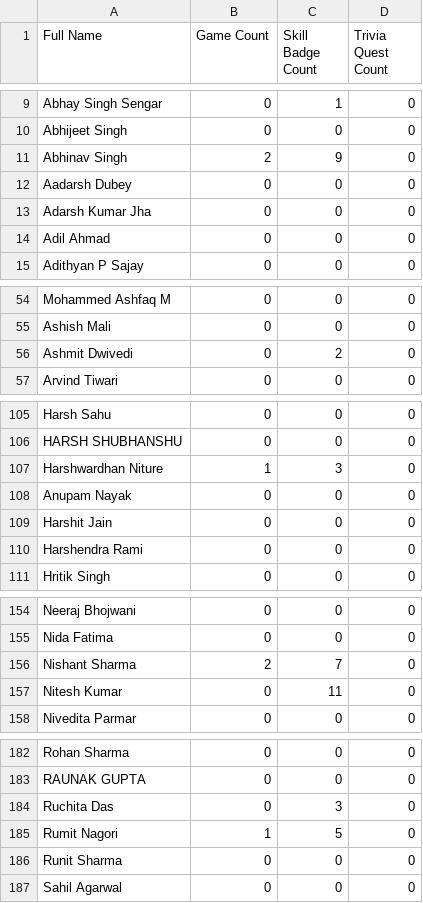
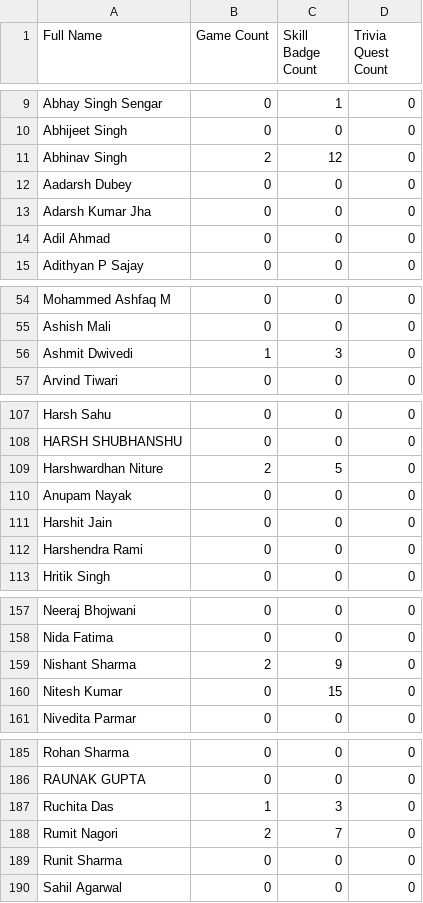
Before and after one commit to TheGuyDangerous/GCAF2-ENROL-LIST, a CSV file: Enrolls.csv, drawn as a sheet; only a part is shown, gaps mark what is left out; the diff covers the shown part only.

```diff
--- a/Enrolls.csv
+++ b/Enrolls.csv
@@ -10,3 +10,3 @@ Abhay Singh Sengar ,0,1,0
 Abhijeet Singh ,0,0,0
-Abhinav Singh ,2,9,0
+Abhinav Singh ,2,12,0
 Aadarsh Dubey,0,0,0
@@ -55,3 +55,3 @@ Mohammed Ashfaq M,0,0,0
 Ashish Mali ,0,0,0
-Ashmit Dwivedi ,0,2,0
+Ashmit Dwivedi ,1,3,0
 Arvind Tiwari,0,0,0
@@ -106,3 +108,3 @@ Harsh Sahu,0,0,0
 HARSH SHUBHANSHU,0,0,0
-Harshwardhan Niture,1,3,0
+Harshwardhan Niture,2,5,0
 Anupam Nayak,0,0,0
@@ -155,4 +158,4 @@ Neeraj Bhojwani,0,0,0
 Nida Fatima ,0,0,0
-Nishant Sharma ,2,7,0
-Nitesh Kumar,0,11,0
+Nishant Sharma ,2,9,0
+Nitesh Kumar,0,15,0
 Nivedita Parmar,0,0,0
@@ -183,4 +186,4 @@ Rohan Sharma,0,0,0
 RAUNAK GUPTA ,0,0,0
-Ruchita Das ,0,3,0
-Rumit Nagori ,1,5,0
+Ruchita Das ,1,3,0
+Rumit Nagori ,2,7,0
 Runit Sharma ,0,0,0
```
Also changed, not shown: 5 added rows and 5 edited cells elsewhere in this file.
